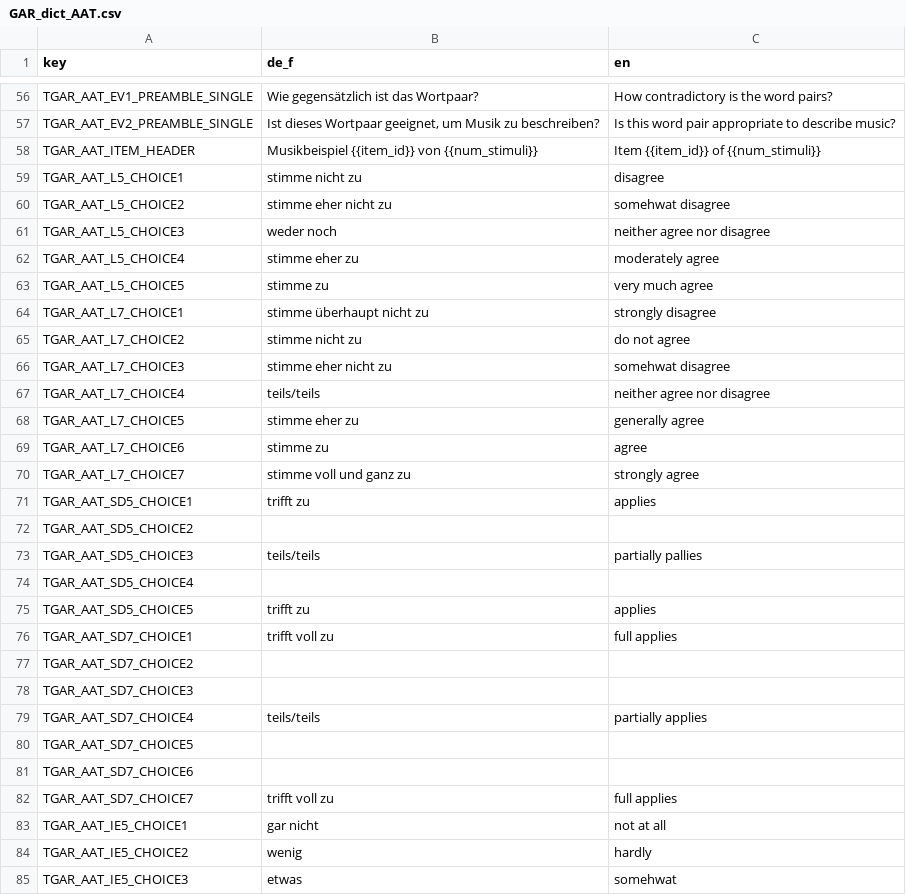
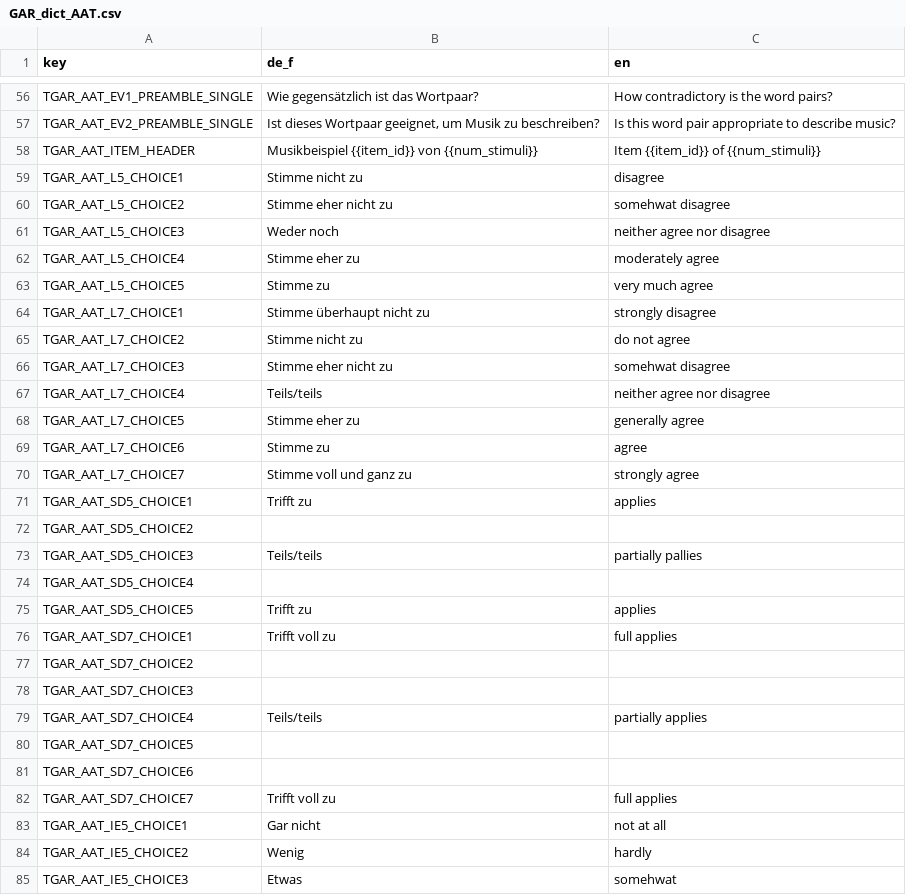
Before and after one commit to klausfrieler/GAR, a CSV file: data_raw/GAR_dict_AAT.csv, drawn as a sheet; only a part is shown, gaps mark what is left out; the diff covers the shown part only.

Commit message:
Some typos

```diff
--- a/data_raw/GAR_dict_AAT.csv
+++ b/data_raw/GAR_dict_AAT.csv
@@ -58,28 +58,28 @@
 "TGAR_AAT_ITEM_HEADER", "Musikbeispiel {{item_id}} von {{num_stimuli}}", "Item {{item_id}} of {{num_stimuli}}"
-"TGAR_AAT_L5_CHOICE1","stimme nicht zu","disagree"
-"TGAR_AAT_L5_CHOICE2","stimme eher nicht zu","somehwat disagree"
-"TGAR_AAT_L5_CHOICE3","weder noch","neither agree nor disagree"
-"TGAR_AAT_L5_CHOICE4","stimme eher zu","moderately agree"
-"TGAR_AAT_L5_CHOICE5","stimme zu","very much agree"
-"TGAR_AAT_L7_CHOICE1","stimme überhaupt nicht zu","strongly disagree"
-"TGAR_AAT_L7_CHOICE2","stimme nicht zu","do not agree"
-"TGAR_AAT_L7_CHOICE3","stimme eher nicht zu","somehwat disagree"
-"TGAR_AAT_L7_CHOICE4","teils/teils","neither agree nor disagree"
-"TGAR_AAT_L7_CHOICE5","stimme eher zu","generally agree"
-"TGAR_AAT_L7_CHOICE6","stimme zu","agree"
-"TGAR_AAT_L7_CHOICE7","stimme voll und ganz zu","strongly agree"
-"TGAR_AAT_SD5_CHOICE1","trifft zu","applies"
+"TGAR_AAT_L5_CHOICE1","Stimme nicht zu","disagree"
+"TGAR_AAT_L5_CHOICE2","Stimme eher nicht zu","somehwat disagree"
+"TGAR_AAT_L5_CHOICE3","Weder noch","neither agree nor disagree"
+"TGAR_AAT_L5_CHOICE4","Stimme eher zu","moderately agree"
+"TGAR_AAT_L5_CHOICE5","Stimme zu","very much agree"
+"TGAR_AAT_L7_CHOICE1","Stimme überhaupt nicht zu","strongly disagree"
+"TGAR_AAT_L7_CHOICE2","Stimme nicht zu","do not agree"
+"TGAR_AAT_L7_CHOICE3","Stimme eher nicht zu","somehwat disagree"
+"TGAR_AAT_L7_CHOICE4","Teils/teils","neither agree nor disagree"
+"TGAR_AAT_L7_CHOICE5","Stimme eher zu","generally agree"
+"TGAR_AAT_L7_CHOICE6","Stimme zu","agree"
+"TGAR_AAT_L7_CHOICE7","Stimme voll und ganz zu","strongly agree"
+"TGAR_AAT_SD5_CHOICE1","Trifft zu","applies"
 "TGAR_AAT_SD5_CHOICE2","",""
-"TGAR_AAT_SD5_CHOICE3","teils/teils","partially pallies"
+"TGAR_AAT_SD5_CHOICE3","Teils/teils","partially pallies"
 "TGAR_AAT_SD5_CHOICE4","",""
-"TGAR_AAT_SD5_CHOICE5","trifft zu","applies"
-"TGAR_AAT_SD7_CHOICE1","trifft voll zu","full applies"
+"TGAR_AAT_SD5_CHOICE5","Trifft zu","applies"
+"TGAR_AAT_SD7_CHOICE1","Trifft voll zu","full applies"
 "TGAR_AAT_SD7_CHOICE2","",""
 "TGAR_AAT_SD7_CHOICE3","",""
-"TGAR_AAT_SD7_CHOICE4","teils/teils","partially applies"
+"TGAR_AAT_SD7_CHOICE4","Teils/teils","partially applies"
 "TGAR_AAT_SD7_CHOICE5","",""
 "TGAR_AAT_SD7_CHOICE6","",""
-"TGAR_AAT_SD7_CHOICE7","trifft voll zu","full applies"
-"TGAR_AAT_IE5_CHOICE1","gar nicht","not at all"
-"TGAR_AAT_IE5_CHOICE2","wenig","hardly"
-"TGAR_AAT_IE5_CHOICE3","etwas","somehwat"
+"TGAR_AAT_SD7_CHOICE7","Trifft voll zu","full applies"
+"TGAR_AAT_IE5_CHOICE1","Gar nicht","not at all"
+"TGAR_AAT_IE5_CHOICE2","Wenig","hardly"
+"TGAR_AAT_IE5_CHOICE3","Etwas","somehwat"
```
Also changed, not shown: 2 edited cells elsewhere in this file, 2 other files.
